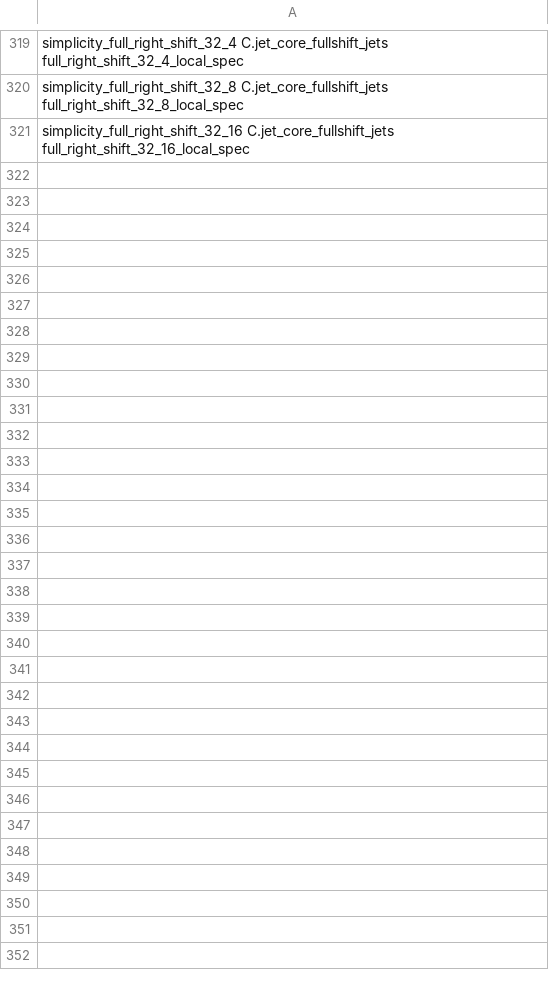
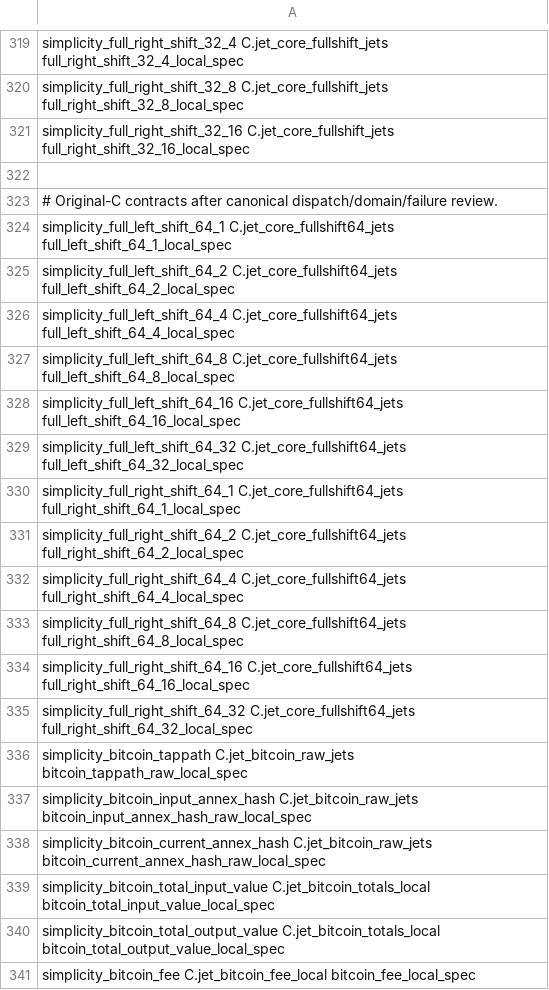
Before and after one commit to brenorb/simplicity, a TSV file: Coq/C/jet_coverage.tsv, drawn as a sheet; only a part is shown, gaps mark what is left out; the diff covers the shown part only; the diff names each change by its address in the sheet, - before the commit and + after, or states it on an @@ line.

Commit message:
feat(coq): register reviewed shifts and Bitcoin contracts

```diff
--- a/Coq/C/jet_coverage.tsv
+++ b/Coq/C/jet_coverage.tsv
+row 322: (empty)
+row 323: # Original-C contracts after canonical dispatch/domain/failure review.
+row 324: simplicity_full_left_shift_64_1 C.jet_core_fullshift64_jets full_left_shift_64_1_local_spec
+row 325: simplicity_full_left_shift_64_2 C.jet_core_fullshift64_jets full_left_shift_64_2_local_spec
+row 326: simplicity_full_left_shift_64_4 C.jet_core_fullshift64_jets full_left_shift_64_4_local_spec
+row 327: simplicity_full_left_shift_64_8 C.jet_core_fullshift64_jets full_left_shift_64_8_local_spec
+row 328: simplicity_full_left_shift_64_16 C.jet_core_fullshift64_jets full_left_shift_64_16_local_spec
+row 329: simplicity_full_left_shift_64_32 C.jet_core_fullshift64_jets full_left_shift_64_32_local_spec
+row 330: simplicity_full_right_shift_64_1 C.jet_core_fullshift64_jets full_right_shift_64_1_local_spec
+row 331: simplicity_full_right_shift_64_2 C.jet_core_fullshift64_jets full_right_shift_64_2_local_spec
+row 332: simplicity_full_right_shift_64_4 C.jet_core_fullshift64_jets full_right_shift_64_4_local_spec
+row 333: simplicity_full_right_shift_64_8 C.jet_core_fullshift64_jets full_right_shift_64_8_local_spec
+row 334: simplicity_full_right_shift_64_16 C.jet_core_fullshift64_jets full_right_shift_64_16_local_spec
+row 335: simplicity_full_right_shift_64_32 C.jet_core_fullshift64_jets full_right_shift_64_32_local_spec
+row 336: simplicity_bitcoin_tappath C.jet_bitcoin_raw_jets bitcoin_tappath_raw_local_spec
+row 337: simplicity_bitcoin_input_annex_hash C.jet_bitcoin_raw_jets bitcoin_input_annex_hash_raw_local_spec
+row 338: simplicity_bitcoin_current_annex_hash C.jet_bitcoin_raw_jets bitcoin_current_annex_hash_raw_local_spec
+row 339: simplicity_bitcoin_total_input_value C.jet_bitcoin_totals_local bitcoin_total_input_value_local_spec
+row 340: simplicity_bitcoin_total_output_value C.jet_bitcoin_totals_local bitcoin_total_output_value_local_spec
+row 341: simplicity_bitcoin_fee C.jet_bitcoin_fee_local bitcoin_fee_local_spec
```
Also changed, not shown: 9 added rows elsewhere in this file, 7 other files.
